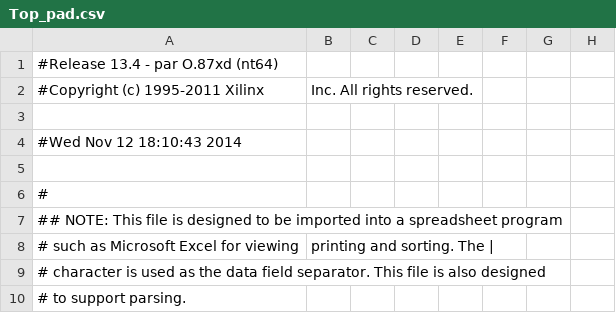
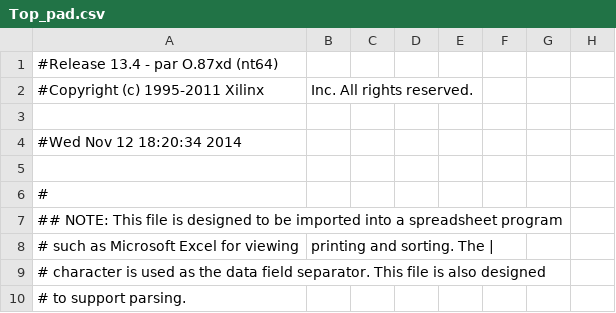
Before and after one commit to rickpr/vhdlpong, a CSV file: Top_pad.csv, drawn as a sheet; only a part is shown; the diff names each change by its address in the sheet, - before the commit and + after, or states it on an @@ line.

```diff
--- a/Top_pad.csv
+++ b/Top_pad.csv
-A4: #Wed Nov 12 18:10:43 2014
+A4: #Wed Nov 12 18:20:34 2014
```
Also changed, not shown: 40 other files.
